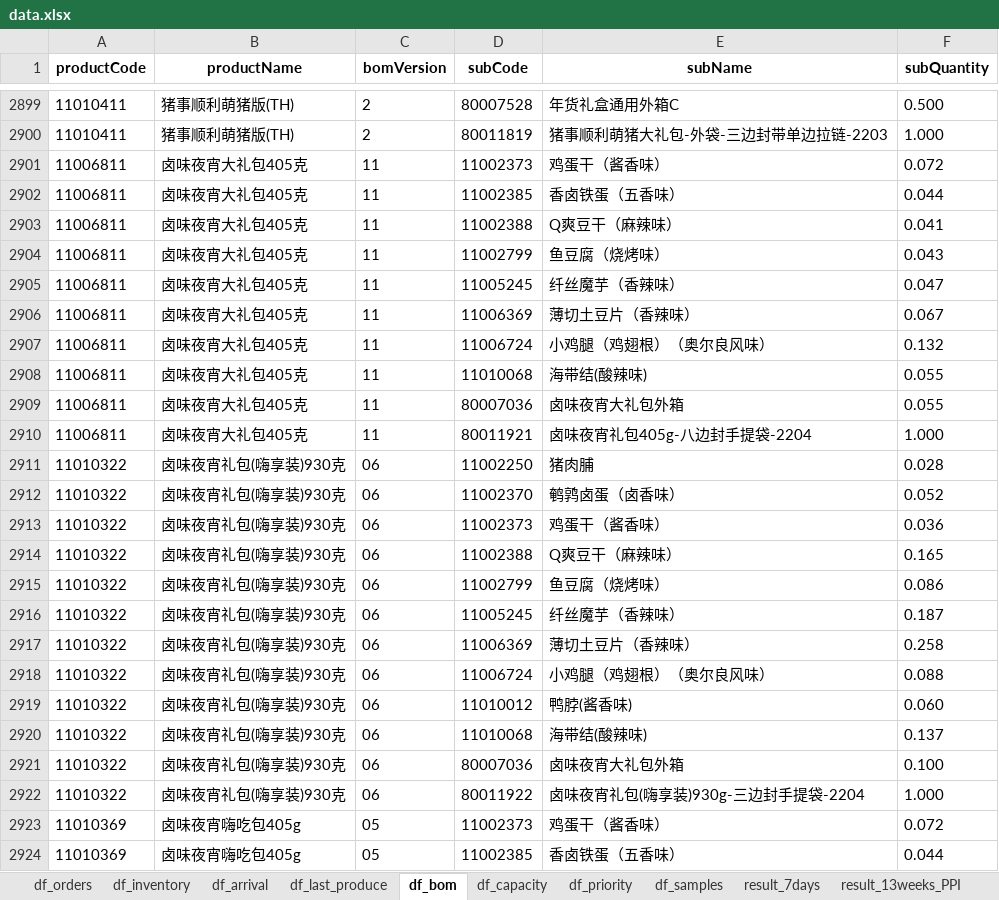
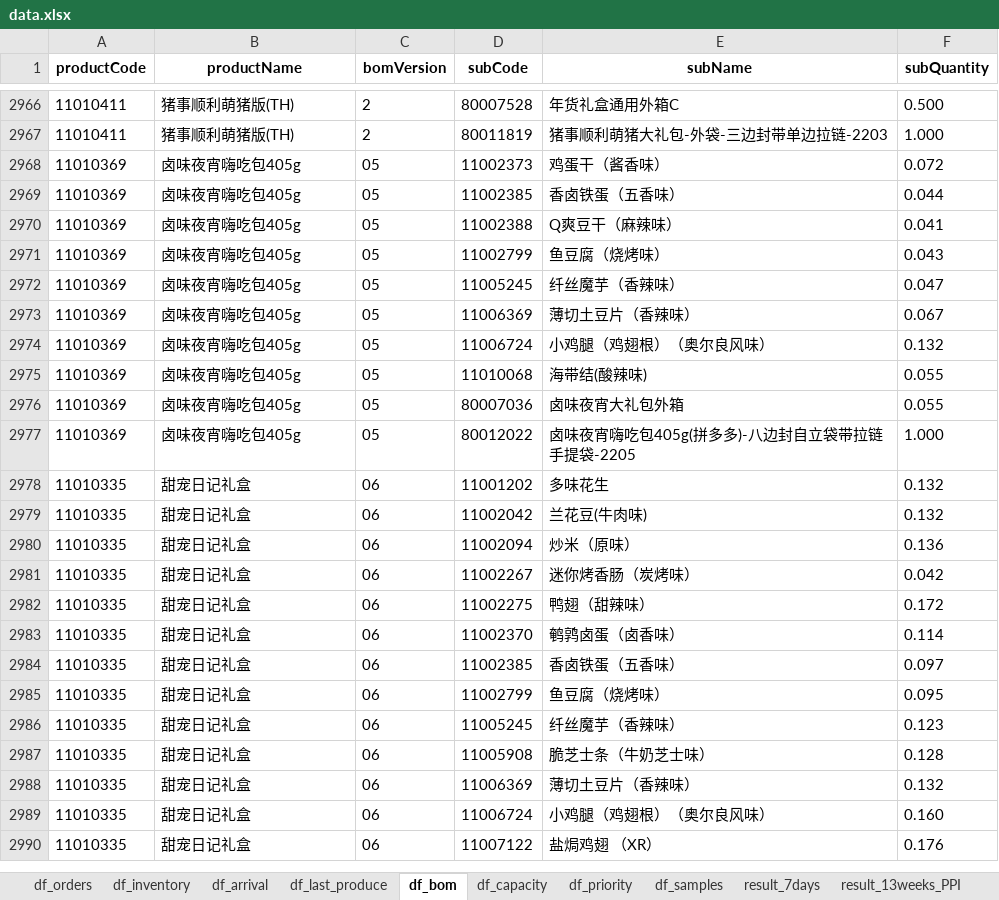
Before and after one commit to BestoreAlgorithm/Bestore_GiftBox_Schedule_Plan, an Excel workbook: data.xlsx, sheet df_bom, drawn as a sheet; only a part is shown, gaps mark what is left out; the shorter side is filled out with more unchanged rows; values as stored, in another font and other column widths than the file's, no borders; removed rows and columns are numbered as before the commit, all else as after; the diff covers the shown part only; the diff names each change by its address in the sheet, - before the commit and + after, or states it on an @@ line.

```diff
--- a/data.xlsx (sheet df_bom)
+++ b/data.xlsx (sheet df_bom)
-row 2901: 11006811 | 卤味夜宵大礼包405克 | 11 | 11002373 | 鸡蛋干（酱香味） | 0.072
-row 2902: 11006811 | 卤味夜宵大礼包405克 | 11 | 11002385 | 香卤铁蛋（五香味） | 0.044
-row 2903: 11006811 | 卤味夜宵大礼包405克 | 11 | 11002388 | Q爽豆干（麻辣味） | 0.041
-row 2904: 11006811 | 卤味夜宵大礼包405克 | 11 | 11002799 | 鱼豆腐（烧烤味） | 0.043
-row 2905: 11006811 | 卤味夜宵大礼包405克 | 11 | 11005245 | 纤丝魔芋（香辣味） | 0.047
-row 2906: 11006811 | 卤味夜宵大礼包405克 | 11 | 11006369 | 薄切土豆片（香辣味） | 0.067
-row 2907: 11006811 | 卤味夜宵大礼包405克 | 11 | 11006724 | 小鸡腿（鸡翅根）（奥尔良风味） | 0.132
-row 2908: 11006811 | 卤味夜宵大礼包405克 | 11 | 11010068 | 海带结(酸辣味) | 0.055
-row 2909: 11006811 | 卤味夜宵大礼包405克 | 11 | 80007036 | 卤味夜宵大礼包外箱 | 0.055
-row 2910: 11006811 | 卤味夜宵大礼包405克 | 11 | 80011921 | 卤味夜宵礼包405g-八边封手提袋-2204 | 1.000
-row 2911: 11010322 | 卤味夜宵礼包(嗨享装)930克 | 06 | 11002250 | 猪肉脯 | 0.028
-row 2912: 11010322 | 卤味夜宵礼包(嗨享装)930克 | 06 | 11002370 | 鹌鹑卤蛋（卤香味） | 0.052
-row 2913: 11010322 | 卤味夜宵礼包(嗨享装)930克 | 06 | 11002373 | 鸡蛋干（酱香味） | 0.036
-row 2914: 11010322 | 卤味夜宵礼包(嗨享装)930克 | 06 | 11002388 | Q爽豆干（麻辣味） | 0.165
-row 2915: 11010322 | 卤味夜宵礼包(嗨享装)930克 | 06 | 11002799 | 鱼豆腐（烧烤味） | 0.086
-row 2916: 11010322 | 卤味夜宵礼包(嗨享装)930克 | 06 | 11005245 | 纤丝魔芋（香辣味） | 0.187
-row 2917: 11010322 | 卤味夜宵礼包(嗨享装)930克 | 06 | 11006369 | 薄切土豆片（香辣味） | 0.258
-row 2918: 11010322 | 卤味夜宵礼包(嗨享装)930克 | 06 | 11006724 | 小鸡腿（鸡翅根）（奥尔良风味） | 0.088
-row 2919: 11010322 | 卤味夜宵礼包(嗨享装)930克 | 06 | 11010012 | 鸭脖(酱香味) | 0.060
-row 2920: 11010322 | 卤味夜宵礼包(嗨享装)930克 | 06 | 11010068 | 海带结(酸辣味) | 0.137
-row 2921: 11010322 | 卤味夜宵礼包(嗨享装)930克 | 06 | 80007036 | 卤味夜宵大礼包外箱 | 0.100
-row 2922: 11010322 | 卤味夜宵礼包(嗨享装)930克 | 06 | 80011922 | 卤味夜宵礼包(嗨享装)930g-三边封手提袋-2204 | 1.000
```
Also changed, not shown: 79 added rows elsewhere in this sheet, sheet result_13weeks_SPI, sheet df_samples, sheet df_orders, sheet result_13weeks_PPI, sheet result_7days, sheet df_priority, 11 other files.
